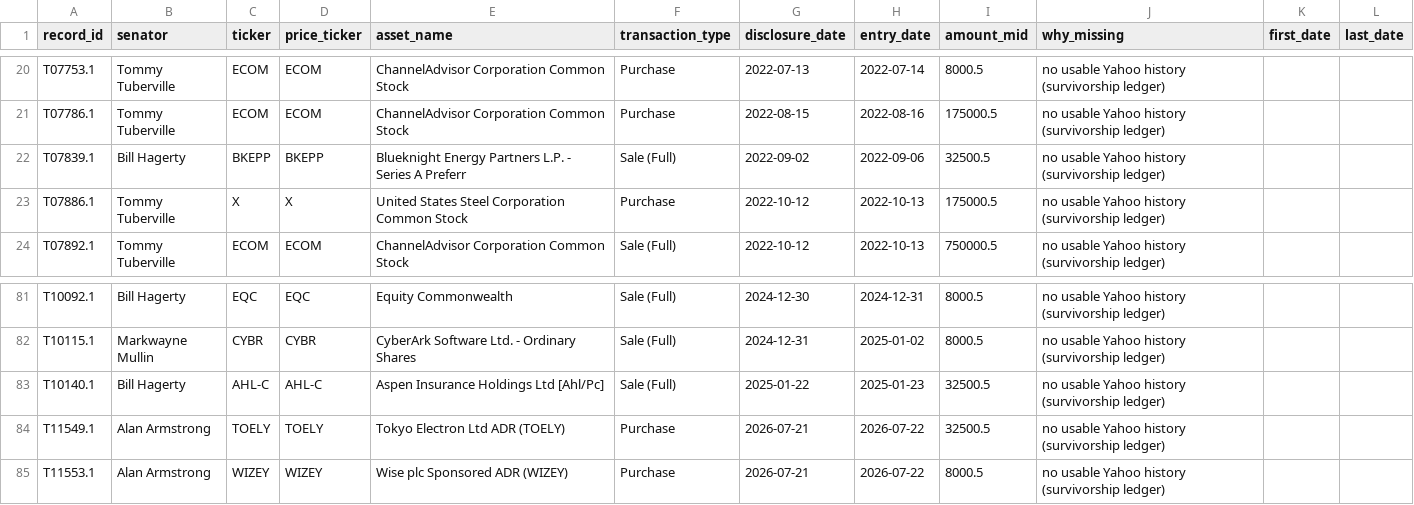
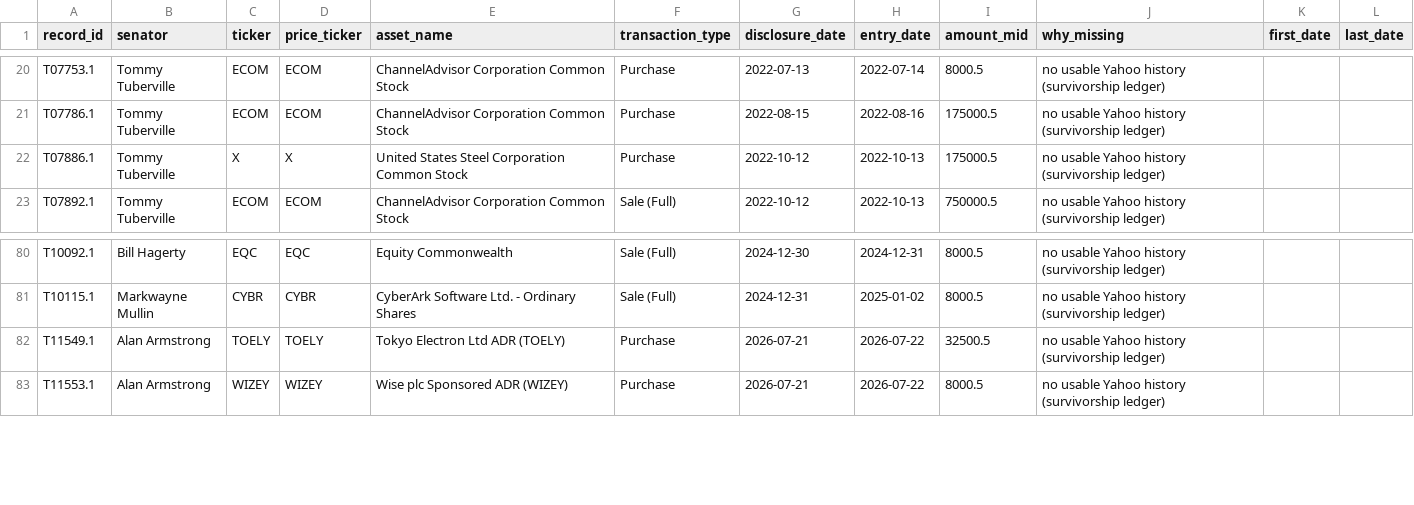
Before and after one commit to oshh-star/senate-trades-backtest, a CSV file: data/interim/price_missing_entry.csv, drawn as a sheet; only a part is shown, gaps mark what is left out; the diff names each change by its address in the sheet, - before the commit and + after, or states it on an @@ line.

```diff
--- a/data/interim/price_missing_entry.csv
+++ b/data/interim/price_missing_entry.csv
-row 22: T07839.1 | Bill Hagerty | BKEPP | BKEPP | Blueknight Energy Partners L.P. - Series A Preferr | Sale (Full) | 2022-09-02 | 2022-09-06 | 32500.5 | no usable Yahoo history (survivorship ledger)
-row 83: T10140.1 | Bill Hagerty | AHL-C | AHL-C | Aspen Insurance Holdings Ltd [Ahl/Pc] | Sale (Full) | 2025-01-22 | 2025-01-23 | 32500.5 | no usable Yahoo history (survivorship ledger)
```
Also changed, not shown: data/interim/price_request.csv, data/interim/survivorship_ledger.csv, 29 other files.
